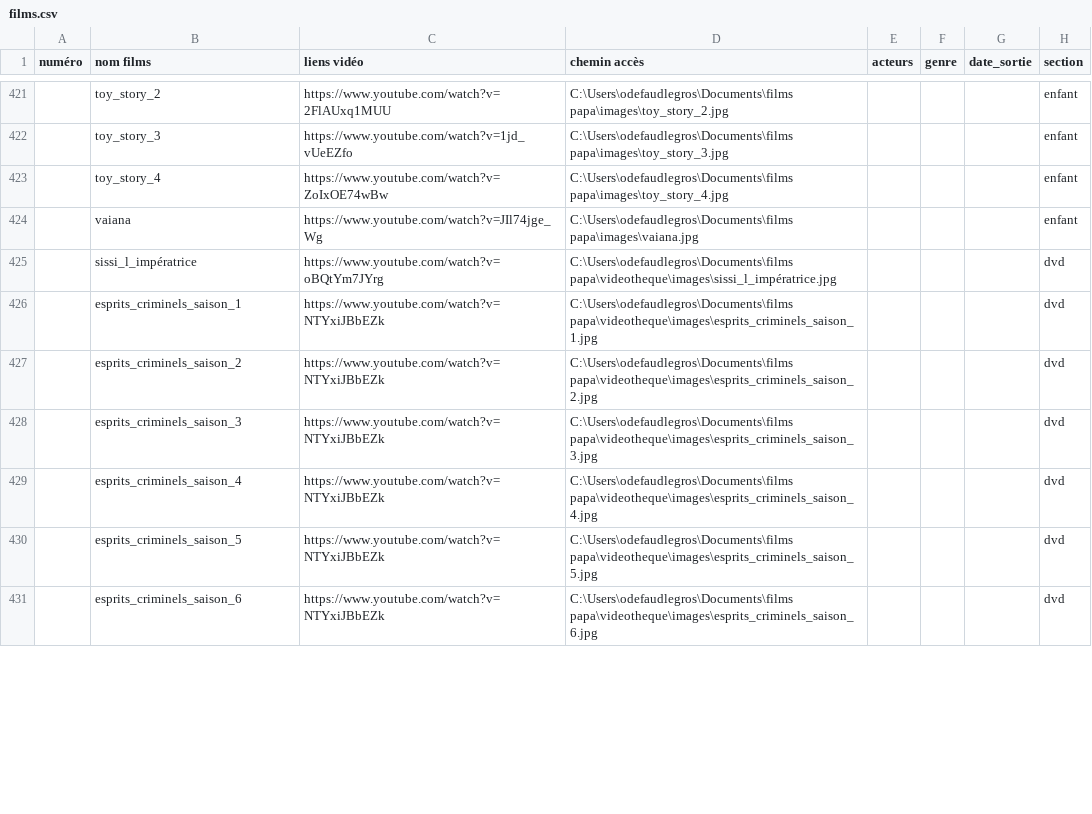
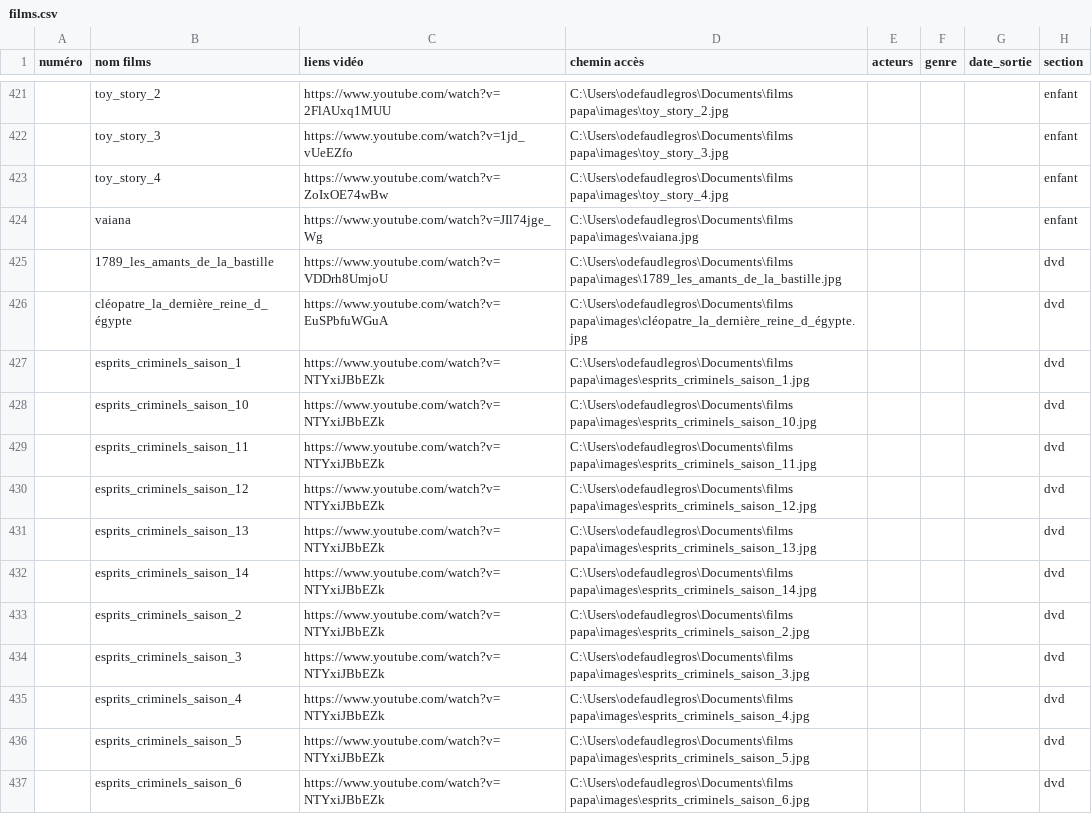
Before and after one commit to Olive97424/videotheque, a CSV file: films.csv, drawn as a sheet; only a part is shown, gaps mark what is left out; the diff covers the shown part only.

```diff
--- a/films.csv
+++ b/films.csv
@@ -424,8 +424,14 @@
 ;vaiana;https://www.youtube.com/watch?v=JIl74jge_Wg;C:\Users\odefaudlegros\Documents\films papa\images\vaiana.jpg;;;;enfant
-;sissi_l_impératrice;https://www.youtube.com/watch?v=oBQtYm7JYrg;C:\Users\odefaudlegros\Documents\films papa\videotheque\images\sissi_l_impératrice.jpg;;;;dvd
-;esprits_criminels_saison_1;https://www.youtube.com/watch?v=NTYxiJBbEZk;C:\Users\odefaudlegros\Documents\films papa\videotheque\images\esprits_criminels_saison_1.jpg;;;;dvd
-;esprits_criminels_saison_2;https://www.youtube.com/watch?v=NTYxiJBbEZk;C:\Users\odefaudlegros\Documents\films papa\videotheque\images\esprits_criminels_saison_2.jpg;;;;dvd
-;esprits_criminels_saison_3;https://www.youtube.com/watch?v=NTYxiJBbEZk;C:\Users\odefaudlegros\Documents\films papa\videotheque\images\esprits_criminels_saison_3.jpg;;;;dvd
-;esprits_criminels_saison_4;https://www.youtube.com/watch?v=NTYxiJBbEZk;C:\Users\odefaudlegros\Documents\films papa\videotheque\images\esprits_criminels_saison_4.jpg;;;;dvd
-;esprits_criminels_saison_5;https://www.youtube.com/watch?v=NTYxiJBbEZk;C:\Users\odefaudlegros\Documents\films papa\videotheque\images\esprits_criminels_saison_5.jpg;;;;dvd
-;esprits_criminels_saison_6;https://www.youtube.com/watch?v=NTYxiJBbEZk;C:\Users\odefaudlegros\Documents\films papa\videotheque\images\esprits_criminels_saison_6.jpg;;;;dvd
+;1789_les_amants_de_la_bastille;https://www.youtube.com/watch?v=VDDrh8UmjoU;C:\Users\odefaudlegros\Documents\films papa\images\1789_les_amants_de_la_bastille.jpg;;;;dvd
+;cléopatre_la_dernière_reine_d_égypte;https://www.youtube.com/watch?v=EuSPbfuWGuA;C:\Users\odefaudlegros\Documents\films papa\images\cléopatre_la_dernière_reine_d_égypte.jpg;;;;dvd
+;esprits_criminels_saison_1;https://www.youtube.com/watch?v=NTYxiJBbEZk;C:\Users\odefaudlegros\Documents\films papa\images\esprits_criminels_saison_1.jpg;;;;dvd
+;esprits_criminels_saison_10;https://www.youtube.com/watch?v=NTYxiJBbEZk;C:\Users\odefaudlegros\Documents\films papa\images\esprits_criminels_saison_10.jpg;;;;dvd
+;esprits_criminels_saison_11;https://www.youtube.com/watch?v=NTYxiJBbEZk;C:\Users\odefaudlegros\Documents\films papa\images\esprits_criminels_saison_11.jpg;;;;dvd
+;esprits_criminels_saison_12;https://www.youtube.com/watch?v=NTYxiJBbEZk;C:\Users\odefaudlegros\Documents\films papa\images\esprits_criminels_saison_12.jpg;;;;dvd
+;esprits_criminels_saison_13;https://www.youtube.com/watch?v=NTYxiJBbEZk;C:\Users\odefaudlegros\Documents\films papa\images\esprits_criminels_saison_13.jpg;;;;dvd
+;esprits_criminels_saison_14;https://www.youtube.com/watch?v=NTYxiJBbEZk;C:\Users\odefaudlegros\Documents\films papa\images\esprits_criminels_saison_14.jpg;;;;dvd
+;esprits_criminels_saison_2;https://www.youtube.com/watch?v=NTYxiJBbEZk;C:\Users\odefaudlegros\Documents\films papa\images\esprits_criminels_saison_2.jpg;;;;dvd
+;esprits_criminels_saison_3;https://www.youtube.com/watch?v=NTYxiJBbEZk;C:\Users\odefaudlegros\Documents\films papa\images\esprits_criminels_saison_3.jpg;;;;dvd
+;esprits_criminels_saison_4;https://www.youtube.com/watch?v=NTYxiJBbEZk;C:\Users\odefaudlegros\Documents\films papa\images\esprits_criminels_saison_4.jpg;;;;dvd
+;esprits_criminels_saison_5;https://www.youtube.com/watch?v=NTYxiJBbEZk;C:\Users\odefaudlegros\Documents\films papa\images\esprits_criminels_saison_5.jpg;;;;dvd
+;esprits_criminels_saison_6;https://www.youtube.com/watch?v=NTYxiJBbEZk;C:\Users\odefaudlegros\Documents\films papa\images\esprits_criminels_saison_6.jpg;;;;dvd
```
Also changed, not shown: 13 added rows, 7 removed rows and 20 edited cells elsewhere in this file, 13 other files.
